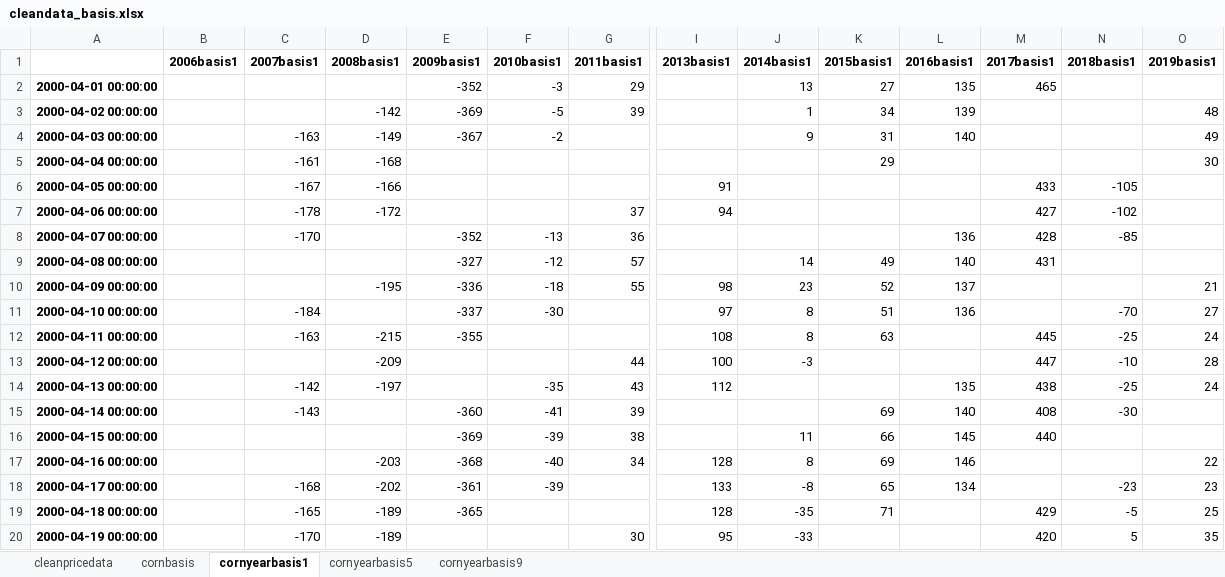
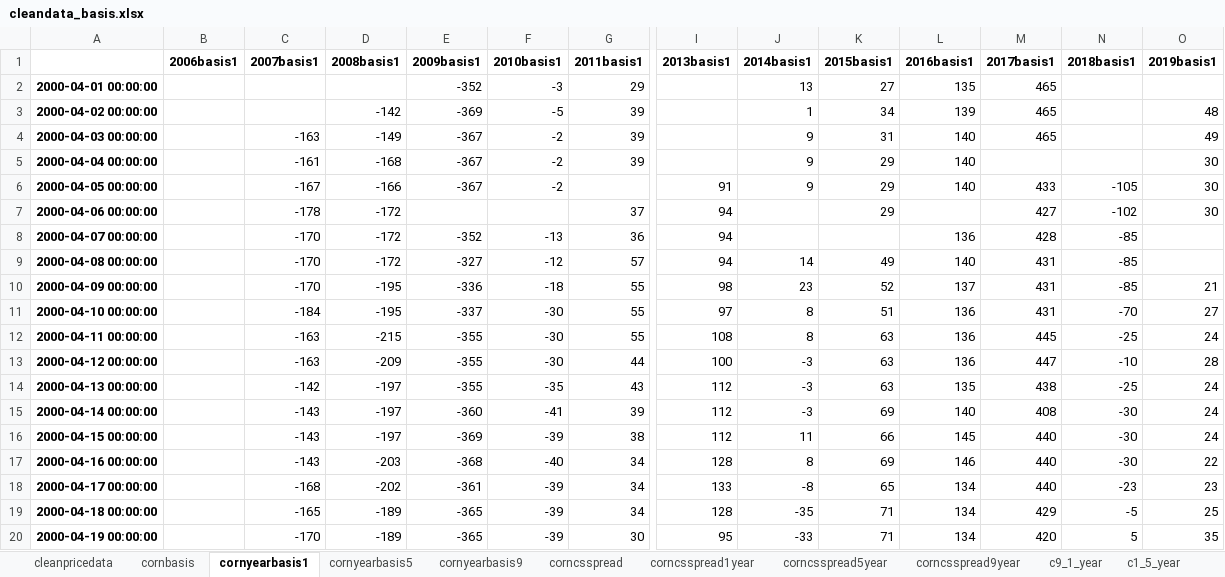
Before and after one commit to huqinghua109/fhzbWeb, an Excel workbook: report/cleandata_basis.xlsx, sheet cornyearbasis1, drawn as a sheet; only a part is shown, gaps mark what is left out; values as stored, in another font and other column widths than the file's, no borders; the diff covers the shown part only; the diff names each change by its address in the sheet, - before the commit and + after, or states it on an @@ line.

```diff
--- a/report/cleandata_basis.xlsx (sheet cornyearbasis1)
+++ b/report/cleandata_basis.xlsx (sheet cornyearbasis1)
+sheet tab: corncsspread
+sheet tab: corncsspread1year
+sheet tab: corncsspread5year
+sheet tab: corncsspread9year
+sheet tab: c9_1_year
+sheet tab: c1_5_year
-M3:M4 (2017basis1): (empty)
+M3:M4 (2017basis1): 465
-G4:G5 (2011basis1): (empty)
+G4:G5 (2011basis1): 39
-E5:E6 (2009basis1): (empty)
+E5:E6 (2009basis1): -367
-F5:F6 (2010basis1): (empty)
+F5:F6 (2010basis1): -2
-J5:J6 (2014basis1): (empty)
+J5:J6 (2014basis1): 9
-L5:L6 (2016basis1): (empty)
+L5:L6 (2016basis1): 140
-K6:K7 (2015basis1): (empty)
+K6:K7 (2015basis1): 29
-O6:O7 (2019basis1): (empty)
+O6:O7 (2019basis1): 30
-D8:D9 (2008basis1): (empty)
+D8:D9 (2008basis1): -172
-I8:I9 (2013basis1): (empty)
+I8:I9 (2013basis1): 94
-C9:C10 (2007basis1): (empty)
+C9:C10 (2007basis1): -170
-N9:N10 (2018basis1): (empty)
+N9:N10 (2018basis1): -85
-M10:M11 (2017basis1): (empty)
+M10:M11 (2017basis1): 431
-D11 (2008basis1): (empty)
+D11 (2008basis1): -195
-G11:G12 (2011basis1): (empty)
+G11:G12 (2011basis1): 55
-F12:F13 (2010basis1): (empty)
+F12:F13 (2010basis1): -30
-L12:L13 (2016basis1): (empty)
+L12:L13 (2016basis1): 136
-C13 (2007basis1): (empty)
+C13 (2007basis1): -163
-E13:E14 (2009basis1): (empty)
+E13:E14 (2009basis1): -355
-K13:K14 (2015basis1): (empty)
+K13:K14 (2015basis1): 63
-J14:J15 (2014basis1): (empty)
+J14:J15 (2014basis1): -3
-D15:D16 (2008basis1): (empty)
+D15:D16 (2008basis1): -197
-I15:I16 (2013basis1): (empty)
+I15:I16 (2013basis1): 112
-O15:O16 (2019basis1): (empty)
+O15:O16 (2019basis1): 24
-C16:C17 (2007basis1): (empty)
+C16:C17 (2007basis1): -143
-N16:N17 (2018basis1): (empty)
+N16:N17 (2018basis1): -30
-M17:M18 (2017basis1): (empty)
+M17:M18 (2017basis1): 440
-G18:G19 (2011basis1): (empty)
+G18:G19 (2011basis1): 34
-F19:F20 (2010basis1): (empty)
+F19:F20 (2010basis1): -39
-L19:L20 (2016basis1): (empty)
+L19:L20 (2016basis1): 134
-E20 (2009basis1): (empty)
+E20 (2009basis1): -365
-K20 (2015basis1): (empty)
+K20 (2015basis1): 71
```
Also changed, not shown: 1002 edited cells elsewhere in this sheet, sheet cornyearbasis9, sheet cornyearbasis5, sheet cleanpricedata, sheet cornbasis, other sheet tabs, charts or pictures, report/CornData.xlsx, 5 other files.
